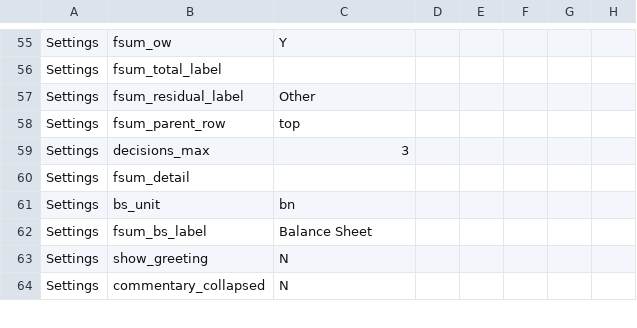
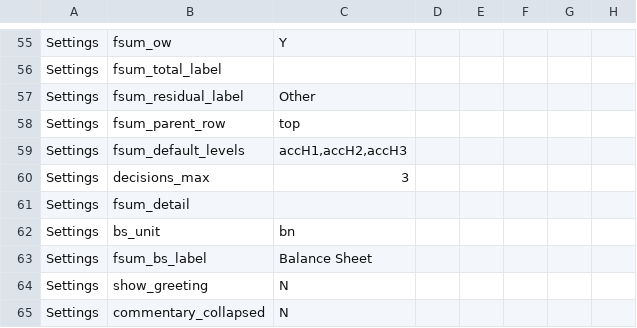
Before and after one commit to hsbprakash-jpg/Myrep, a CSV file: iwpb-sg-dashboard/IWPB_SG_dashboard_config.csv, drawn as a sheet; only a part is shown, gaps mark what is left out.

```diff
--- a/iwpb-sg-dashboard/IWPB_SG_dashboard_config.csv
+++ b/iwpb-sg-dashboard/IWPB_SG_dashboard_config.csv
@@ -58,2 +58,3 @@ Settings,fsum_residual_label,Other,,
 Settings,fsum_parent_row,top,,
+Settings,fsum_default_levels,"accH1,accH2,accH3",,
 Settings,decisions_max,3,,
```
Also changed, not shown: 2 other files.
